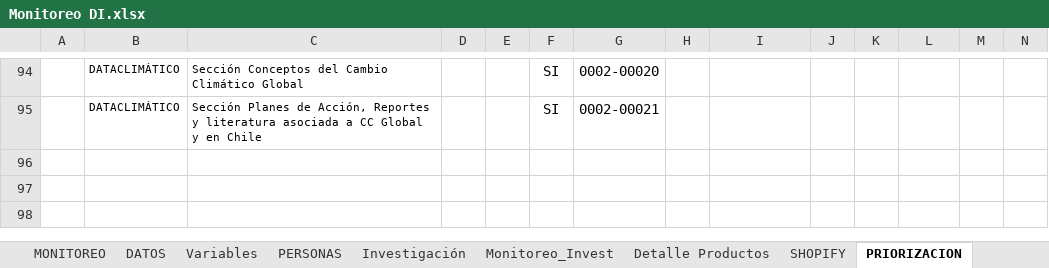
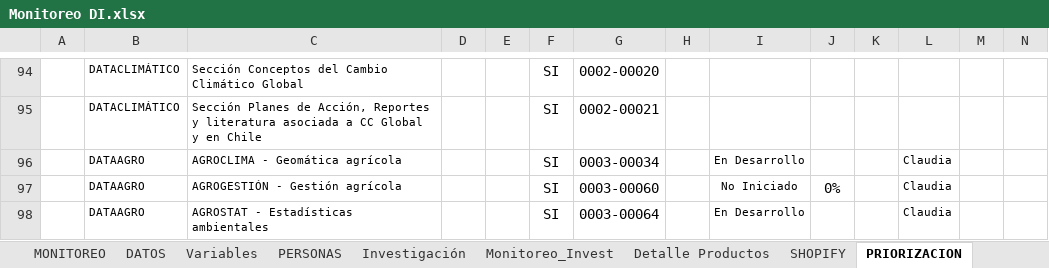
Before and after one commit to Sud-Austral/DI-Monitoreo, an Excel workbook: Monitoreo DI.xlsx, sheet PRIORIZACION, drawn as a sheet; only a part is shown, gaps mark what is left out; values as stored, in another font and other column widths than the file's, no borders; charts and pictures and table styles not drawn; rows hold the shown columns only; the diff covers the shown part only; the diff names each change by its address in the sheet, - before the commit and + after, or states it on an @@ line.

```diff
--- a/Monitoreo DI.xlsx (sheet PRIORIZACION)
+++ b/Monitoreo DI.xlsx (sheet PRIORIZACION)
+row 96:  | DATAAGRO | AGROCLIMA - Geomática agrícola |  |  | SI | 0003-00034 |  | En Desarrollo |  |  | Claudia
+row 97:  | DATAAGRO | AGROGESTIÓN - Gestión agrícola |  |  | SI | 0003-00060 |  | No Iniciado | 0% |  | Claudia
+row 98:  | DATAAGRO | AGROSTAT - Estadísticas ambientales |  |  | SI | 0003-00064 |  | En Desarrollo |  |  | Claudia
```
Also changed, not shown: 3 added rows, 6 edited cells and cell formats elsewhere in this sheet, sheet PRODUCTOS, sheet SHOPIFY, hidden cells, charts or pictures.
